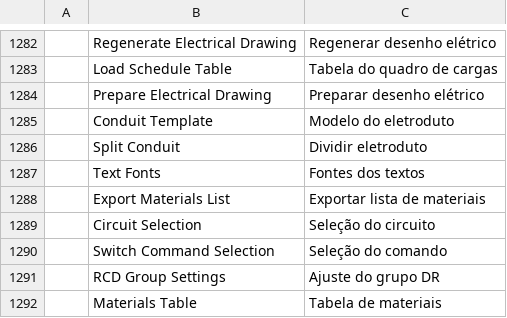
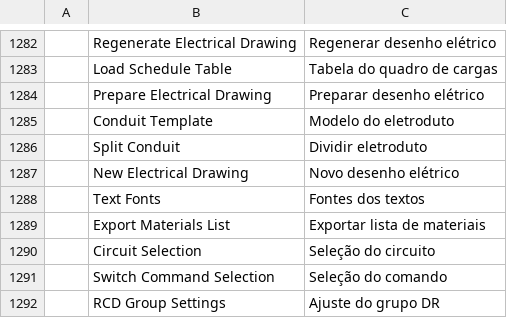
Before and after one commit to Eng-JulioFerreira/Free-Eletrica, a TSV file: cadcraft/crates/ui-egui/src/i18n/pt_br.tsv, drawn as a sheet; only a part is shown, gaps mark what is left out; the shorter side is filled out with more unchanged rows.

```diff
--- a/cadcraft/crates/ui-egui/src/i18n/pt_br.tsv
+++ b/cadcraft/crates/ui-egui/src/i18n/pt_br.tsv
@@ -1286,2 +1286,3 @@
 	Split Conduit	Dividir eletroduto
+	New Electrical Drawing	Novo desenho elétrico
 	Text Fonts	Fontes dos textos
```
Also changed, not shown: cadcraft/crates/ui-egui/src/i18n/uk.tsv, 12 other files.
